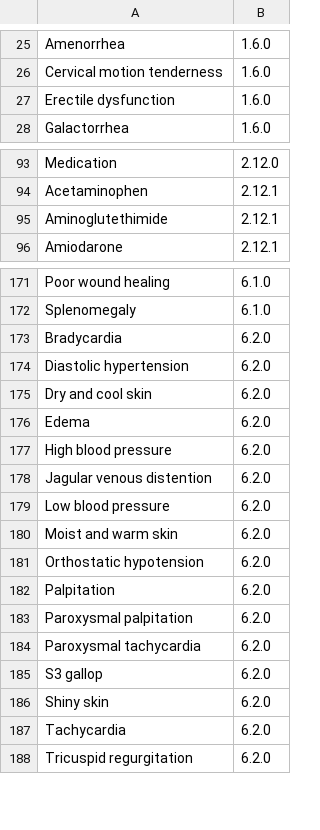
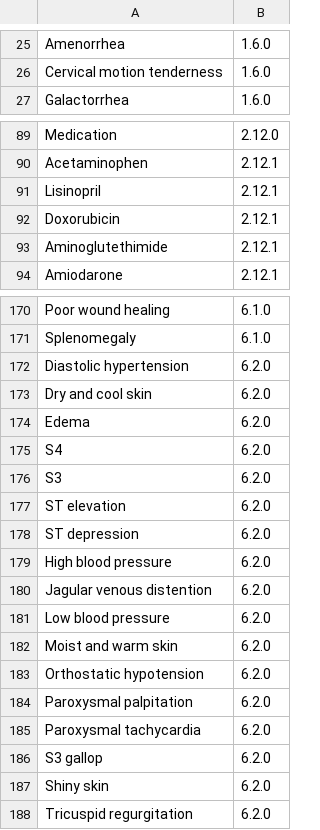
Before and after one commit to yaseenkady/tree.pro, a TSV file: feature.tsv, drawn as a sheet; only a part is shown, gaps mark what is left out; removed rows and columns are numbered as before the commit, all else as after; the diff covers the shown part only; the diff names each change by its address in the sheet, - before the commit and + after, or states it on an @@ line.

```diff
--- a/feature.tsv
+++ b/feature.tsv
-row 27: Erectile dysfunction | 1.6.0
+row 91: Lisinopril | 2.12.1
+row 92: Doxorubicin | 2.12.1
-row 173: Bradycardia | 6.2.0
+row 175: S4 | 6.2.0
+row 176: S3 | 6.2.0
+row 177: ST elevation | 6.2.0
+row 178: ST depression | 6.2.0
-row 182: Palpitation | 6.2.0
-row 187: Tachycardia | 6.2.0
```
Also changed, not shown: 2 added rows and 6 removed rows elsewhere in this file, 43 other files.
